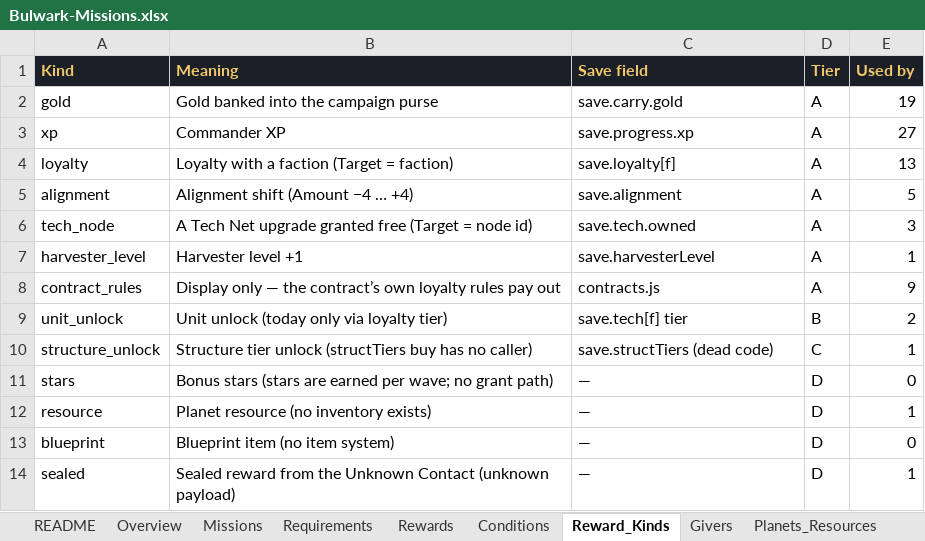
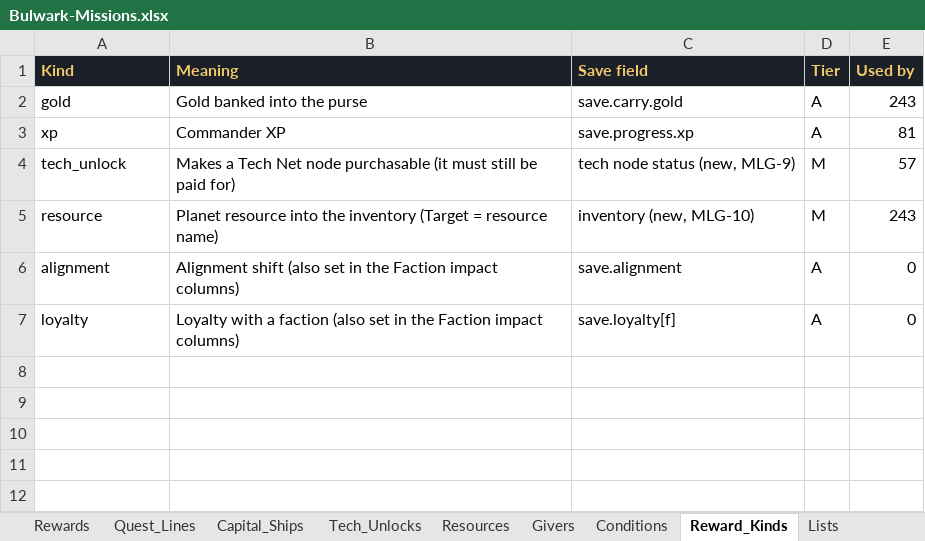
Before and after one commit to rburnett66/Bulwark-Metamax, an Excel workbook: docs/sources/Bulwark-Missions.xlsx, sheet Reward_Kinds, drawn as a sheet; values as stored, in another font and other column widths than the file's, no borders; charts and pictures and conditional formats not drawn; removed rows and columns are numbered as before the commit, all else as after; the diff names each change by its address in the sheet, - before the commit and + after, or states it on an @@ line.

```diff
--- a/docs/sources/Bulwark-Missions.xlsx (sheet Reward_Kinds)
+++ b/docs/sources/Bulwark-Missions.xlsx (sheet Reward_Kinds)
-sheet tab: Planets_Resources
+sheet tab: Capital_Ships
+sheet tab: Quest_Lines
+sheet tab: Resources
@@ sheet tab order changed: Rewards | Quest_Lines | Capital_Ships | Tech_Unlocks | Resources | Givers | Conditions | Reward_Kinds | Lists @@
-B2 (Meaning): Gold banked into the campaign purse
+B2 (Meaning): Gold banked into the purse
-E2 (Used by): 19
+E2 (Used by): 243
-E3 (Used by): 27
+E3 (Used by): 81
+row 4: tech_unlock | Makes a Tech Net node purchasable (it must still be paid for) | tech node status (new, MLG-9) | M | 57
+row 5: resource | Planet resource into the inventory (Target = resource name) | inventory (new, MLG-10) | M | 243
+row 6: alignment | Alignment shift (also set in the Faction impact columns) | save.alignment | A | 0
-B7 (Meaning): …a faction (Target = faction)
+B7 (Meaning): …a faction (also set in the Faction impact columns)
-E7 (Used by): 13
+E7 (Used by): 0
-row 5: alignment | Alignment shift (Amount −4 … +4) | save.alignment | A | 5
-row 6: tech_node | A Tech Net upgrade granted free (Target = node id) | save.tech.owned | A | 3
-row 7: harvester_level | Harvester level +1 | save.harvesterLevel | A | 1
-row 8: contract_rules | Display only — the contract’s own loyalty rules pay out | contracts.js | A | 9
-row 9: unit_unlock | Unit unlock (today only via loyalty tier) | save.tech[f] tier | B | 2
-row 10: structure_unlock | Structure tier unlock (structTiers buy has no caller) | save.structTiers (dead code) | C | 1
-row 11: stars | Bonus stars (stars are earned per wave; no grant path) | — | D | 0
-row 12: resource | Planet resource (no inventory exists) | — | D | 1
-row 13: blueprint | Blueprint item (no item system) | — | D | 0
-row 14: sealed | Sealed reward from the Unknown Contact (unknown payload) | — | D | 1
```
Also changed, not shown: sheet Requirements, sheet Rewards, sheet Missions, sheet Tech_Unlocks, sheet Conditions, sheet Overview, 4 more sheets, other sheet tabs, formulas that keep their value, charts or pictures, 6 other files.
